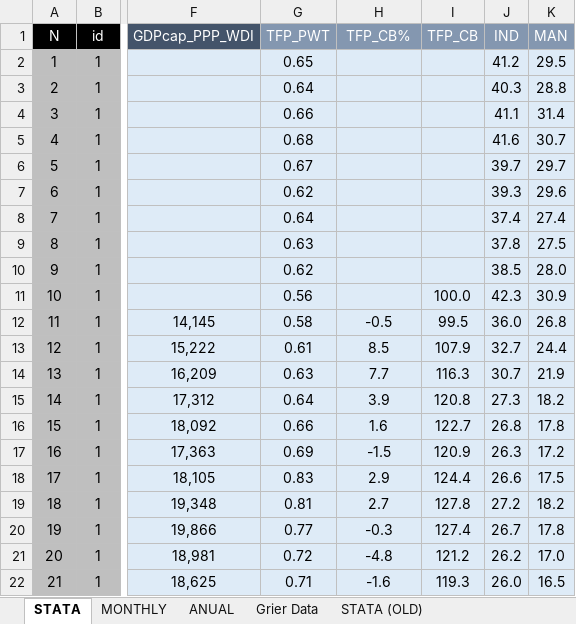
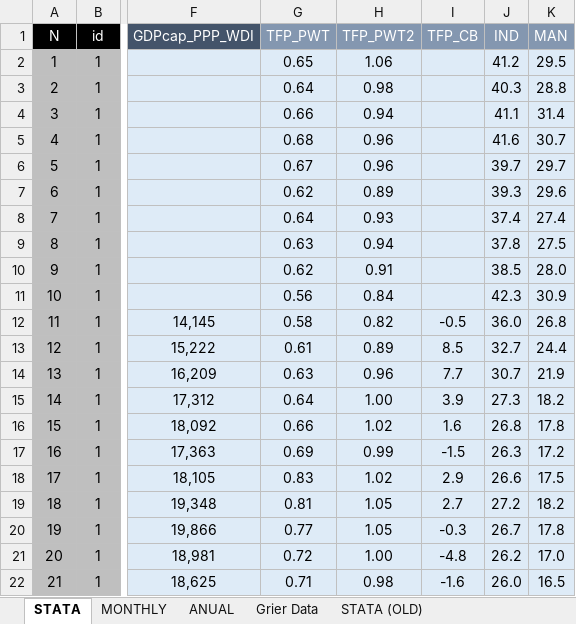
Before and after one commit to ncachanosky/Ecuador-Dollarization, an Excel workbook: data.xlsx, sheet STATA, drawn as a sheet; only a part is shown, gaps mark what is left out; values as stored, in another font and other column widths than the file's, no borders; the diff covers the shown part only; the diff names each change by its address in the sheet, - before the commit and + after, or states it on an @@ line.

```diff
--- a/data.xlsx (sheet STATA)
+++ b/data.xlsx (sheet STATA)
-H1: TFP_CB%
+H1: TFP_PWT2
-H2 (TFP_PWT2): (empty)
+H2 (TFP_PWT2): 1.06
-H3 (TFP_PWT2): (empty)
+H3 (TFP_PWT2): 0.98
-H4 (TFP_PWT2): (empty)
+H4 (TFP_PWT2): 0.94
-H5:H6 (TFP_PWT2): (empty)
+H5:H6 (TFP_PWT2): 0.96
-H7 (TFP_PWT2): (empty)
+H7 (TFP_PWT2): 0.89
-H8 (TFP_PWT2): (empty)
+H8 (TFP_PWT2): 0.93
-H9 (TFP_PWT2): (empty)
+H9 (TFP_PWT2): 0.94
-H10 (TFP_PWT2): (empty)
+H10 (TFP_PWT2): 0.91
-H11 (TFP_PWT2): (empty)
+H11 (TFP_PWT2): 0.84
-I11 (TFP_CB): 100.0
+I11 (TFP_CB): (empty)
-H12 (TFP_PWT2): -0.5
+H12 (TFP_PWT2): 0.82
-I12 (TFP_CB): 99.5
+I12 (TFP_CB): -0.5
-H13 (TFP_PWT2): 8.5
+H13 (TFP_PWT2): 0.89
-I13 (TFP_CB): 107.9
+I13 (TFP_CB): 8.5
-H14 (TFP_PWT2): 7.7
+H14 (TFP_PWT2): 0.96
-I14 (TFP_CB): 116.3
+I14 (TFP_CB): 7.7
-H15 (TFP_PWT2): 3.9
+H15 (TFP_PWT2): 1.00
-I15 (TFP_CB): 120.8
+I15 (TFP_CB): 3.9
-H16 (TFP_PWT2): 1.6
+H16 (TFP_PWT2): 1.02
-I16 (TFP_CB): 122.7
+I16 (TFP_CB): 1.6
-H17 (TFP_PWT2): -1.5
+H17 (TFP_PWT2): 0.99
-I17 (TFP_CB): 120.9
+I17 (TFP_CB): -1.5
-H18 (TFP_PWT2): 2.9
+H18 (TFP_PWT2): 1.02
-I18 (TFP_CB): 124.4
+I18 (TFP_CB): 2.9
-H19 (TFP_PWT2): 2.7
+H19 (TFP_PWT2): 1.05
-I19 (TFP_CB): 127.8
+I19 (TFP_CB): 2.7
-H20 (TFP_PWT2): -0.3
+H20 (TFP_PWT2): 1.05
-I20 (TFP_CB): 127.4
+I20 (TFP_CB): -0.3
-H21 (TFP_PWT2): -4.8
+H21 (TFP_PWT2): 1.00
-I21 (TFP_CB): 121.2
+I21 (TFP_CB): -4.8
-H22 (TFP_PWT2): -1.6
+H22 (TFP_PWT2): 0.98
-I22 (TFP_CB): 119.3
+I22 (TFP_CB): -1.6
```
Also changed, not shown: 706 edited cells elsewhere in this sheet, 2 other files.
